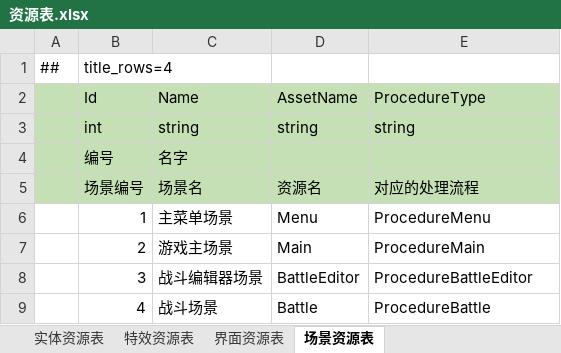
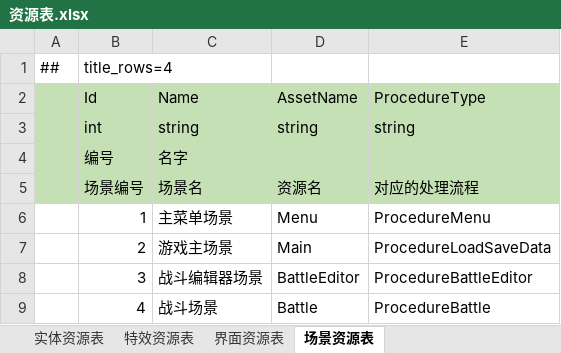
Before and after one commit to cnImpulse/AGame, an Excel workbook: 导表工具/Excels/资源表.xlsx, sheet 场景资源表, drawn as a sheet; values as stored, in another font and other column widths than the file's, no borders; the diff names each change by its address in the sheet, - before the commit and + after, or states it on an @@ line.

```diff
--- a/导表工具/Excels/资源表.xlsx (sheet 场景资源表)
+++ b/导表工具/Excels/资源表.xlsx (sheet 场景资源表)
-E7 (ProcedureType): ProcedureMain
+E7 (ProcedureType): ProcedureLoadSaveData
```
Also changed, not shown: sheet 界面资源表, 14 other files.
